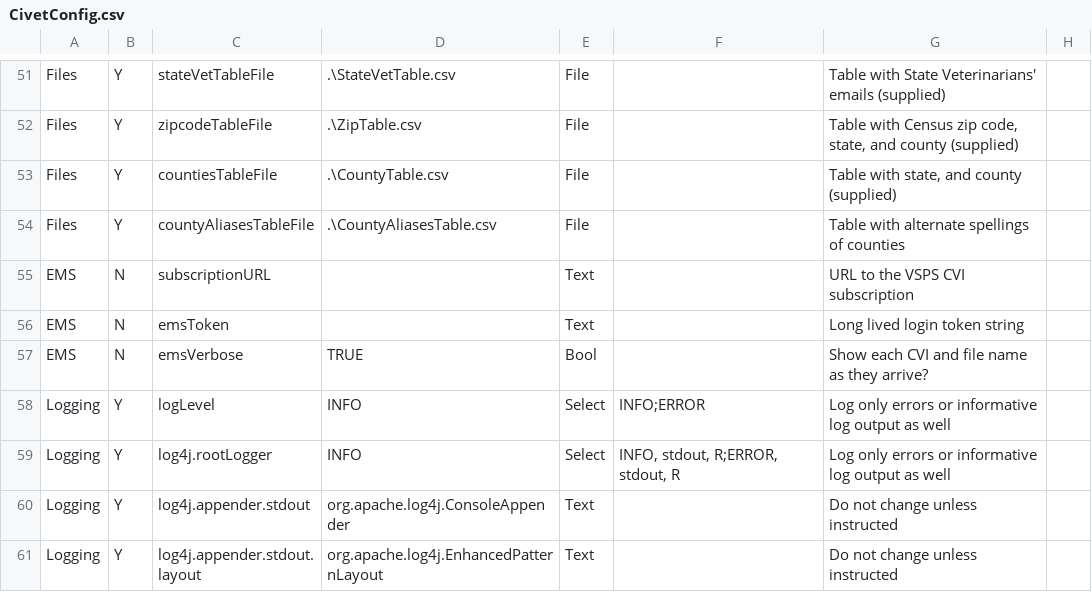
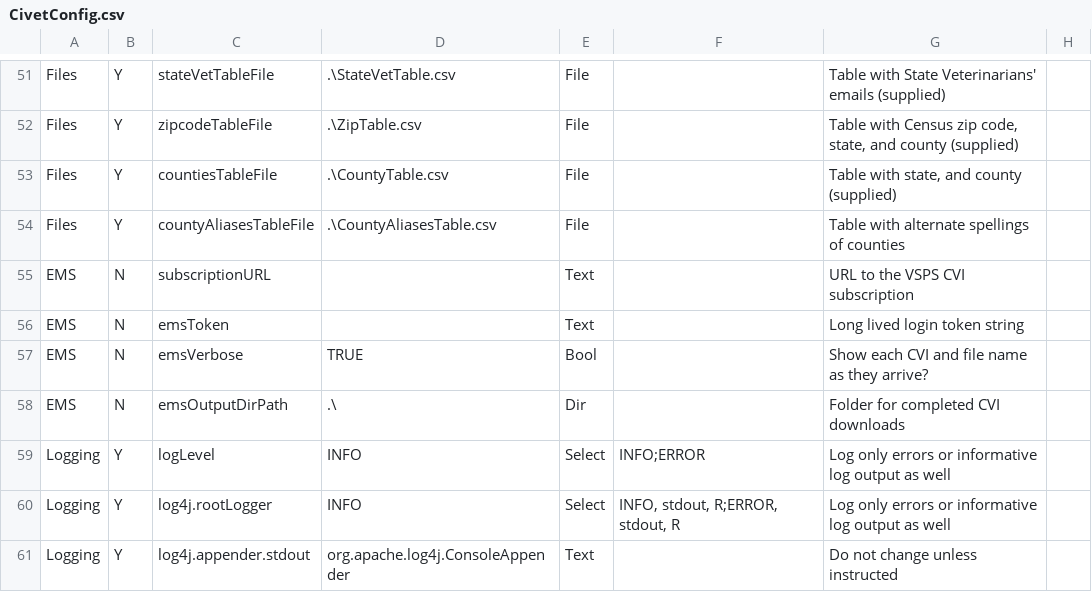
Before and after one commit to mkm1879/Civet, a CSV file: src/edu/clemson/lph/civet/res/CivetConfig.csv, drawn as a sheet; only a part is shown, gaps mark what is left out; the shorter side is filled out with more unchanged rows.

```diff
--- a/src/edu/clemson/lph/civet/res/CivetConfig.csv
+++ b/src/edu/clemson/lph/civet/res/CivetConfig.csv
@@ -57,2 +57,3 @@ EMS,N,emsToken,,Text,,Long lived login token string,
 EMS,N,emsVerbose,TRUE,Bool,,Show each CVI and file name as they arrive?,
+EMS,N,emsOutputDirPath,.\,Dir,,Folder for completed CVI downloads
 Logging,Y,logLevel,INFO,Select,INFO;ERROR,Log only errors or informative log output as well,
```
Also changed, not shown: 6 other files.
